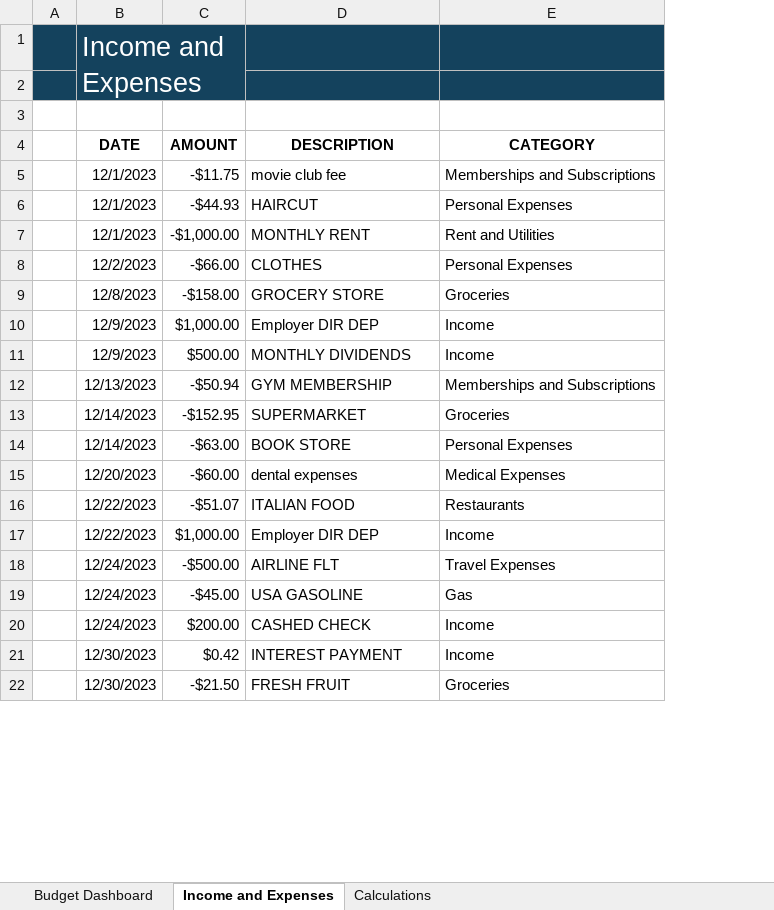
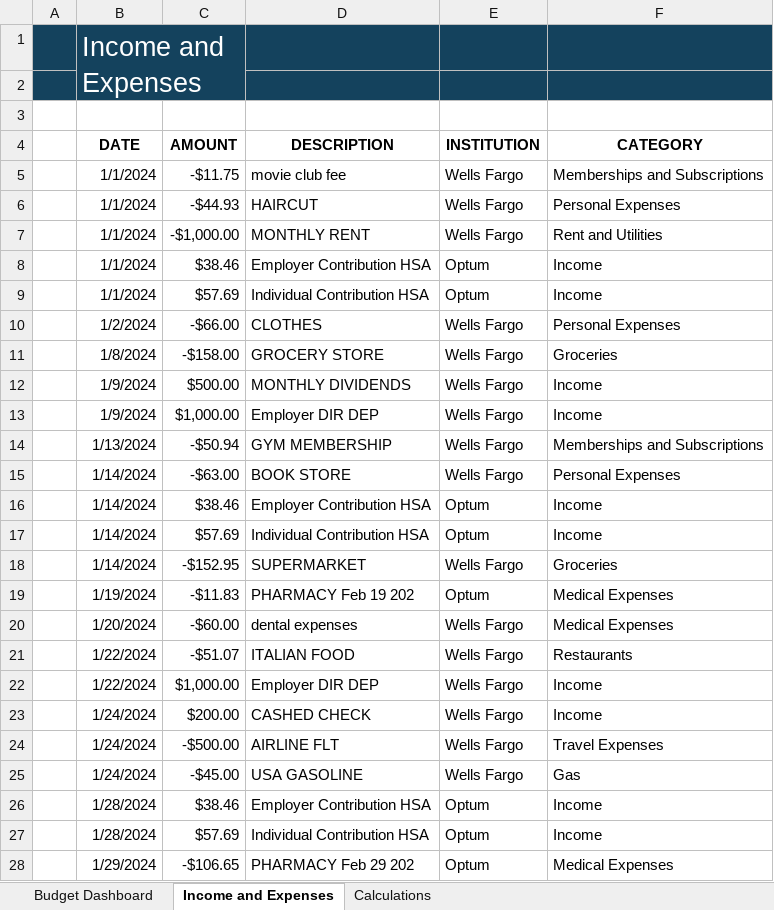
Before and after one commit to diegosol127/FinanceTools, an Excel workbook: BudgetTracker.xlsm, sheet Income and Expenses, drawn as a sheet; only a part is shown; values as stored, in another font and other column widths than the file's, no borders; conditional formats and table styles not drawn; removed rows and columns are numbered as before the commit, all else as after; the diff covers the shown part only; the diff names each change by its address in the sheet, - before the commit and + after, or states it on an @@ line.

Commit message:
Handle new column for institution names

```diff
--- a/BudgetTracker.xlsm (sheet Income and Expenses)
+++ b/BudgetTracker.xlsm (sheet Income and Expenses)
+column E (INSTITUTION), rows 5-7: all Wells Fargo; rows 10-12: all Wells Fargo; rows 14-15: Wells Fargo | Wells Fargo; rows 20-22: all Wells Fargo; rows 24-25: Wells Fargo | Wells Fargo
-B5:B7 (DATE): 12/1/2023
+B5:B7 (DATE): 1/1/2024
+row 8:  | 1/1/2024 | $38.46 | Employer Contribution HSA | Optum | Income
+row 9:  | 1/1/2024 | $57.69 | Individual Contribution HSA | Optum | Income
-B10 (DATE): 12/2/2023
+B10 (DATE): 1/2/2024
-B11 (DATE): 12/8/2023
+B11 (DATE): 1/8/2024
-row 10:  | 12/9/2023 | $1,000.00 | Employer DIR DEP | Income
-B12 (DATE): 12/9/2023
+B12 (DATE): 1/9/2024
+row 13:  | 1/9/2024 | $1,000.00 | Employer DIR DEP | Wells Fargo | Income
-B14 (DATE): 12/13/2023
+B14 (DATE): 1/13/2024
-row 13:  | 12/14/2023 | -$152.95 | SUPERMARKET | Groceries
-B15 (DATE): 12/14/2023
+B15 (DATE): 1/14/2024
+row 16:  | 1/14/2024 | $38.46 | Employer Contribution HSA | Optum | Income
+row 17:  | 1/14/2024 | $57.69 | Individual Contribution HSA | Optum | Income
+row 18:  | 1/14/2024 | -$152.95 | SUPERMARKET | Wells Fargo | Groceries
+row 19:  | 1/19/2024 | -$11.83 | PHARMACY Feb 19 202 | Optum | Medical Expenses
-B20 (DATE): 12/20/2023
+B20 (DATE): 1/20/2024
-B21:B22 (DATE): 12/22/2023
+B21:B22 (DATE): 1/22/2024
+row 23:  | 1/24/2024 | $200.00 | CASHED CHECK | Wells Fargo | Income
-B24:B25 (DATE): 12/24/2023
+B24:B25 (DATE): 1/24/2024
-row 20:  | 12/24/2023 | $200.00 | CASHED CHECK | Income
-row 21:  | 12/30/2023 | $0.42 | INTEREST PAYMENT | Income
-row 22:  | 12/30/2023 | -$21.50 | FRESH FRUIT | Groceries
+row 26:  | 1/28/2024 | $38.46 | Employer Contribution HSA | Optum | Income
+row 27:  | 1/28/2024 | $57.69 | Individual Contribution HSA | Optum | Income
+row 28:  | 1/29/2024 | -$106.65 | PHARMACY Feb 29 202 | Optum | Medical Expenses
```
Also changed, not shown: 5 added rows and 1 edited cell elsewhere in this sheet, sheet Budget Dashboard, formulas that keep their value.
